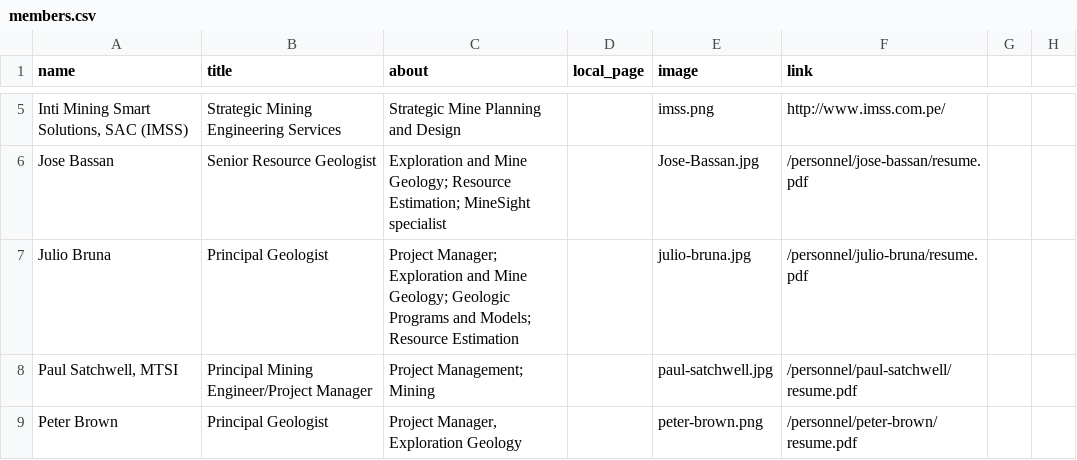
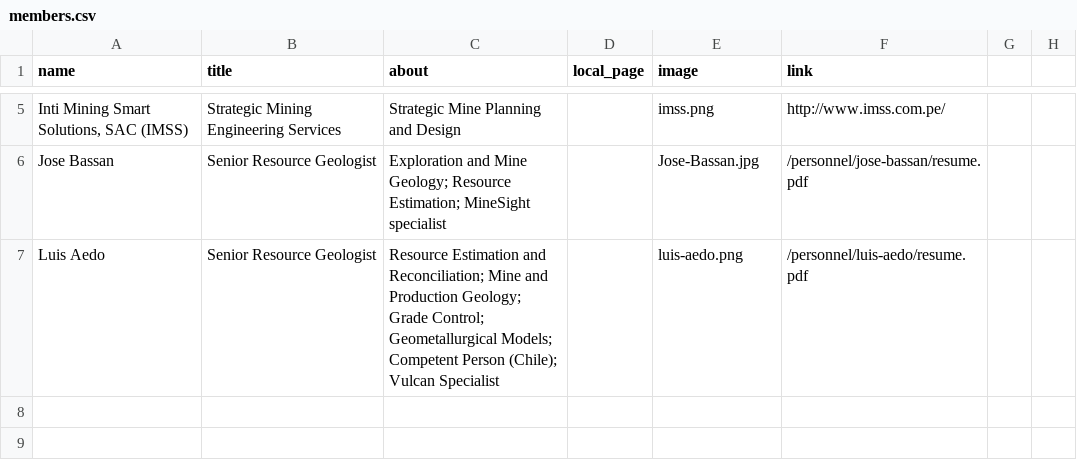
Before and after one commit to marioerossi/geosysint, a CSV file: _data/members.csv, drawn as a sheet; only a part is shown, gaps mark what is left out; removed rows and columns are numbered as before the commit, all else as after; the diff names each change by its address in the sheet, - before the commit and + after, or states it on an @@ line.

```diff
--- a/_data/members.csv
+++ b/_data/members.csv
-row 7: Julio Bruna | Principal Geologist | Project Manager; Exploration and Mine Geology; Geologic Programs and Models; Resource Estimation |  | julio-bruna.jpg | /personnel/julio-bruna/resume.pdf
-row 8: Paul Satchwell, MTSI | Principal Mining Engineer/Project Manager | Project Management; Mining |  | paul-satchwell.jpg | /personnel/paul-satchwell/resume.pdf
-row 9: Peter Brown | Principal Geologist | Project Manager, Exploration Geology |  | peter-brown.png | /personnel/peter-brown/resume.pdf
+row 7: Luis Aedo | Senior Resource Geologist | Resource Estimation and Reconciliation; Mine and Production Geology; Grade Control; Geometallurgical Models; Competent Person (Chile); Vulcan Specialist |  | luis-aedo.png | /personnel/luis-aedo/resume.pdf
```
Also changed, not shown: Independent Associates - Sheet1.csv, 10 other files.
